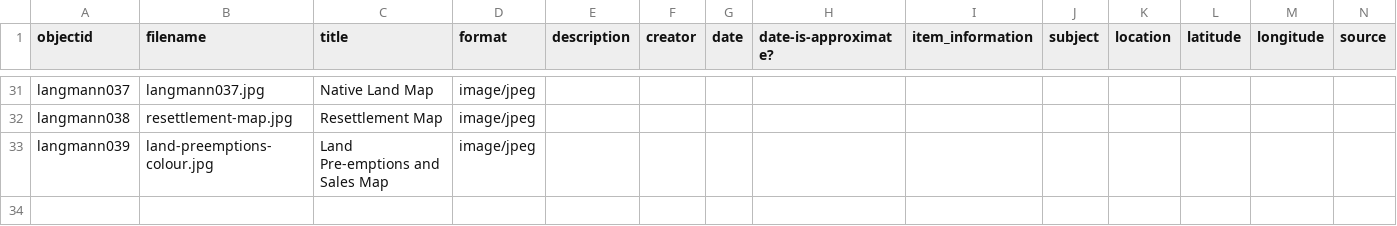
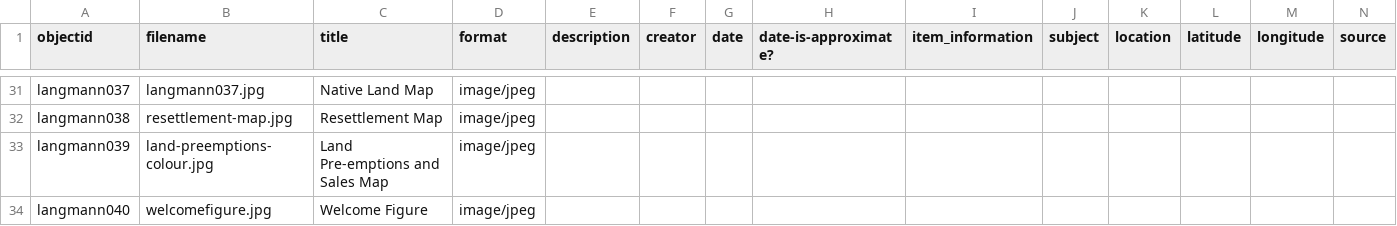
Before and after one commit to ashlynnprasad/langmann-2021, a CSV file: _data/langmann.csv, drawn as a sheet; only a part is shown, gaps mark what is left out; rows hold the shown columns only; the diff names each change by its address in the sheet, - before the commit and + after, or states it on an @@ line.

Commit message:
uploaded new csv

```diff
--- a/_data/langmann.csv
+++ b/_data/langmann.csv
+row 34: langmann040 | welcomefigure.jpg | Welcome Figure | image/jpeg
```
